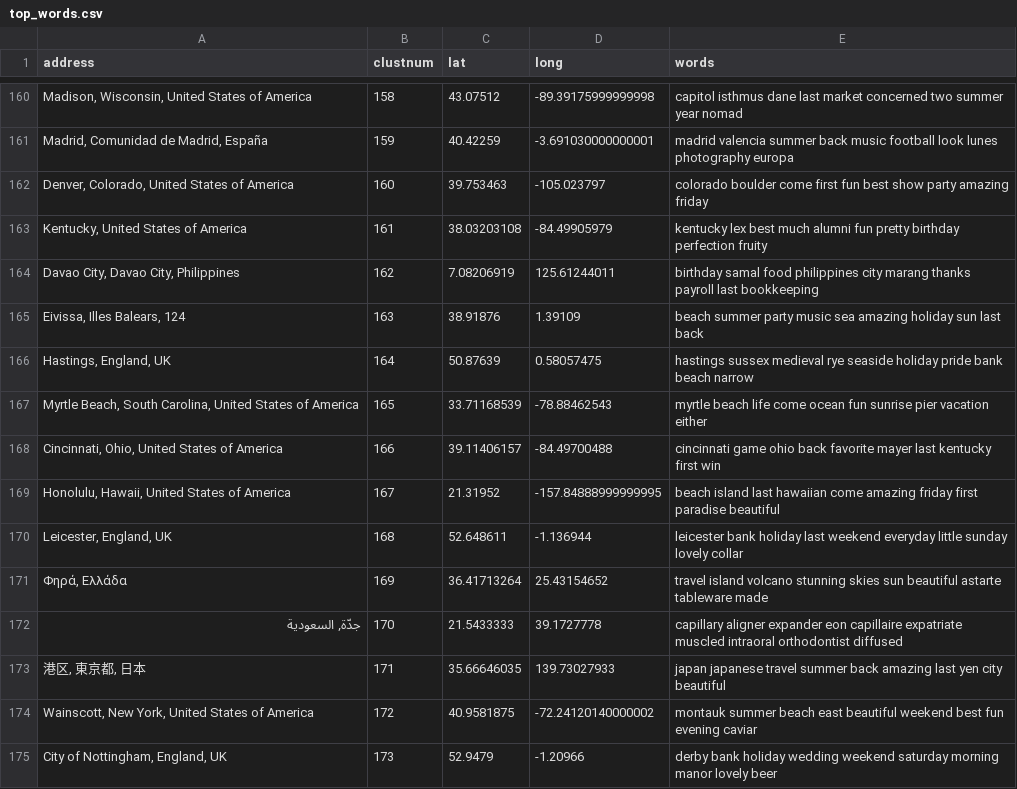
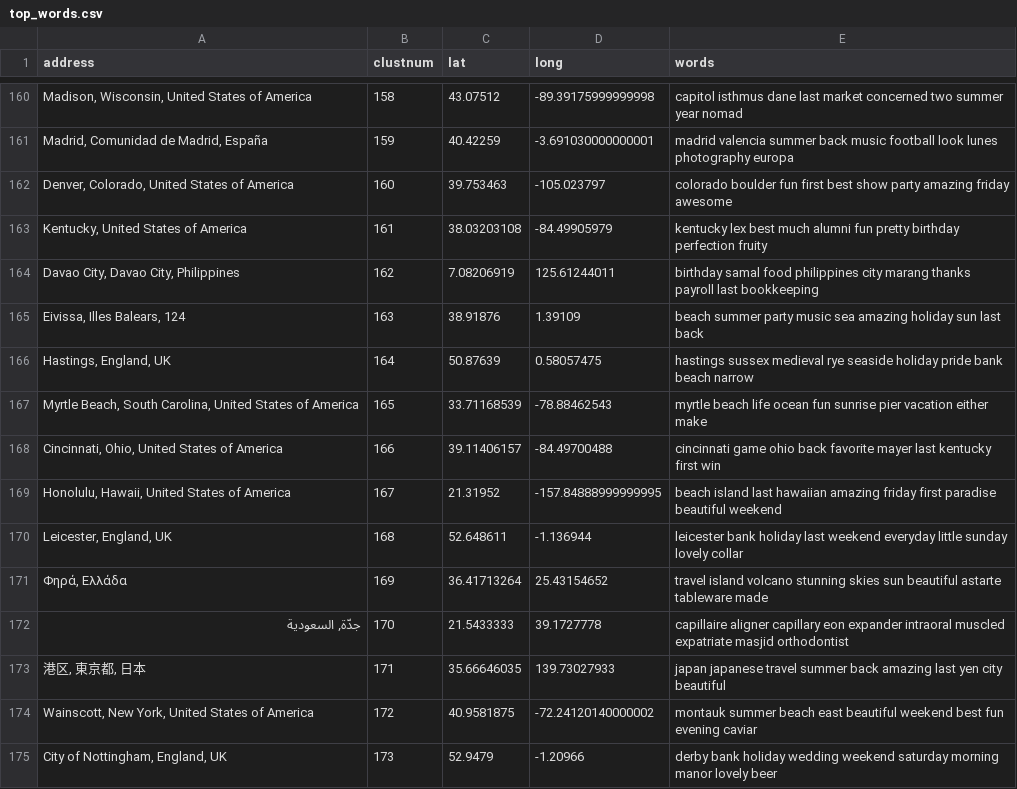
Before and after one commit to kutchko/manypeoplearesaying, a CSV file: html/flaskexample/static/top_words.csv, drawn as a sheet; only a part is shown, gaps mark what is left out; the diff covers the shown part only.

Commit message:
Added index.html and updated words

```diff
--- a/html/flaskexample/static/top_words.csv
+++ b/html/flaskexample/static/top_words.csv
@@ -161,3 +161,3 @@ Madison, Wisconsin, United States of America;158;43.07512;-89.39175999999998;cap
 Madrid, Comunidad de Madrid, España;159;40.42259;-3.691030000000001;madrid valencia summer back music football look lunes photography europa
-Denver, Colorado, United States of America;160;39.753463;-105.023797;colorado boulder come first fun best show party amazing friday
+Denver, Colorado, United States of America;160;39.753463;-105.023797;colorado boulder fun first best show party amazing friday awesome
 Kentucky, United States of America;161;38.03203108;-84.49905979;kentucky lex best much alumni fun pretty birthday perfection fruity
@@ -166,8 +166,8 @@ Eivissa, Illes Balears, 124;163;38.91876;1.39109;beach summer party music sea am
 Hastings, England, UK;164;50.87639;0.58057475;hastings sussex medieval rye seaside holiday pride bank beach narrow
-Myrtle Beach, South Carolina, United States of America;165;33.71168539;-78.88462543;myrtle beach life come ocean fun sunrise pier vacation either
+Myrtle Beach, South Carolina, United States of America;165;33.71168539;-78.88462543;myrtle beach life ocean fun sunrise pier vacation either make
 Cincinnati, Ohio, United States of America;166;39.11406157;-84.49700488;cincinnati game ohio back favorite mayer last kentucky first win
-Honolulu, Hawaii, United States of America;167;21.31952;-157.84888999999995;beach island last hawaiian come amazing friday first paradise beautiful
+Honolulu, Hawaii, United States of America;167;21.31952;-157.84888999999995;beach island last hawaiian amazing friday first paradise beautiful weekend
 Leicester, England, UK;168;52.648611;-1.136944;leicester bank holiday last weekend everyday little sunday lovely collar
 Φηρά, Ελλάδα;169;36.41713264;25.43154652;travel island volcano stunning skies sun beautiful astarte tableware made
-جدّة, السعودية;170;21.5433333;39.1727778;capillary aligner expander eon capillaire expatriate muscled intraoral orthodontist diffused
+جدّة, السعودية;170;21.5433333;39.1727778;capillaire aligner capillary eon expander intraoral muscled expatriate masjid orthodontist
 港区, 東京都, 日本;171;35.66646035;139.73027933;japan japanese travel summer back amazing last yen city beautiful
```
Also changed, not shown: 120 edited cells elsewhere in this file, 2 other files.
